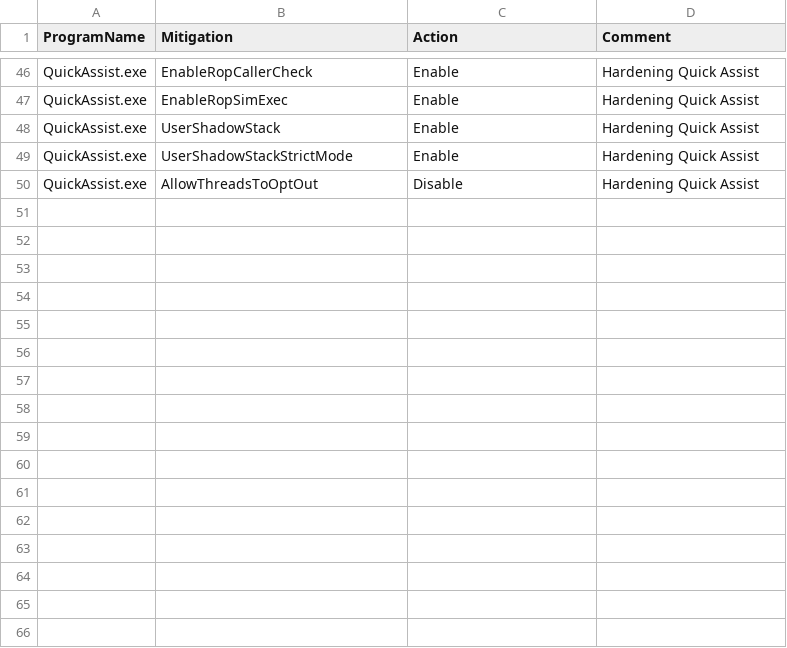
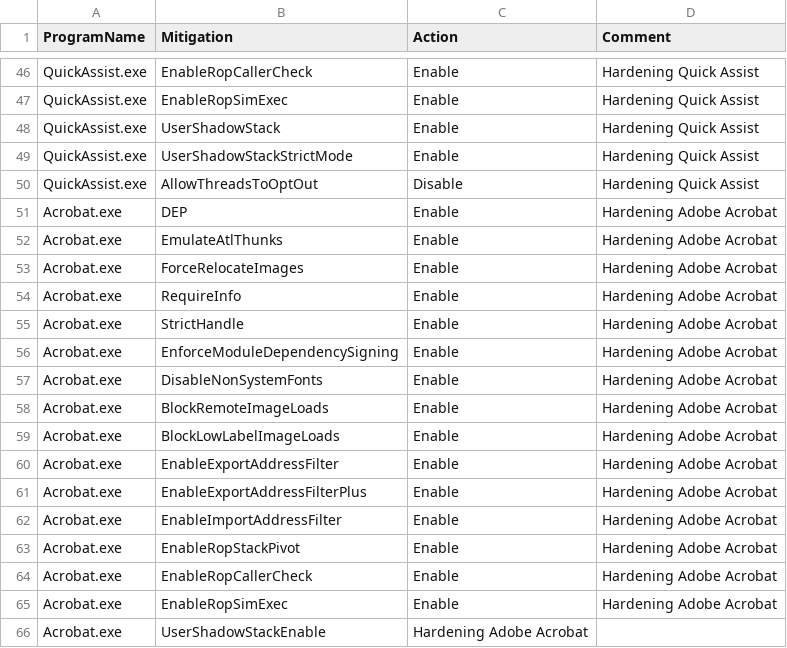
Before and after one commit to HotCakeX/Harden-Windows-Security, a CSV file: Payload/ProcessMitigations.csv, drawn as a sheet; only a part is shown, gaps mark what is left out; the diff names each change by its address in the sheet, - before the commit and + after, or states it on an @@ line.

Commit message:
Added Process Mitigations for Adobe Acrobat

```diff
--- a/Payload/ProcessMitigations.csv
+++ b/Payload/ProcessMitigations.csv
+row 51: Acrobat.exe | DEP | Enable | Hardening Adobe Acrobat
+row 52: Acrobat.exe | EmulateAtlThunks | Enable | Hardening Adobe Acrobat
+row 53: Acrobat.exe | ForceRelocateImages | Enable | Hardening Adobe Acrobat
+row 54: Acrobat.exe | RequireInfo | Enable | Hardening Adobe Acrobat
+row 55: Acrobat.exe | StrictHandle | Enable | Hardening Adobe Acrobat
+row 56: Acrobat.exe | EnforceModuleDependencySigning | Enable | Hardening Adobe Acrobat
+row 57: Acrobat.exe | DisableNonSystemFonts | Enable | Hardening Adobe Acrobat
+row 58: Acrobat.exe | BlockRemoteImageLoads | Enable | Hardening Adobe Acrobat
+row 59: Acrobat.exe | BlockLowLabelImageLoads | Enable | Hardening Adobe Acrobat
+row 60: Acrobat.exe | EnableExportAddressFilter | Enable | Hardening Adobe Acrobat
+row 61: Acrobat.exe | EnableExportAddressFilterPlus | Enable | Hardening Adobe Acrobat
+row 62: Acrobat.exe | EnableImportAddressFilter | Enable | Hardening Adobe Acrobat
+row 63: Acrobat.exe | EnableRopStackPivot | Enable | Hardening Adobe Acrobat
+row 64: Acrobat.exe | EnableRopCallerCheck | Enable | Hardening Adobe Acrobat
+row 65: Acrobat.exe | EnableRopSimExec | Enable | Hardening Adobe Acrobat
+row 66: Acrobat.exe | UserShadowStackEnable | Hardening Adobe Acrobat
```
